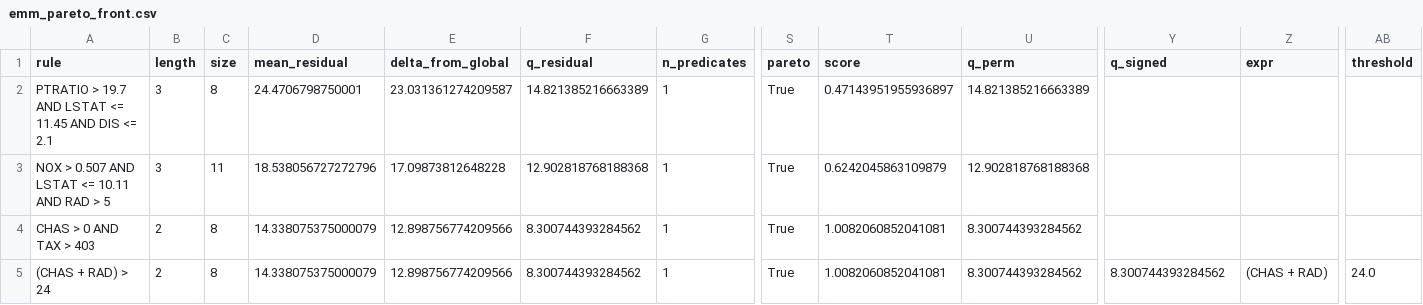
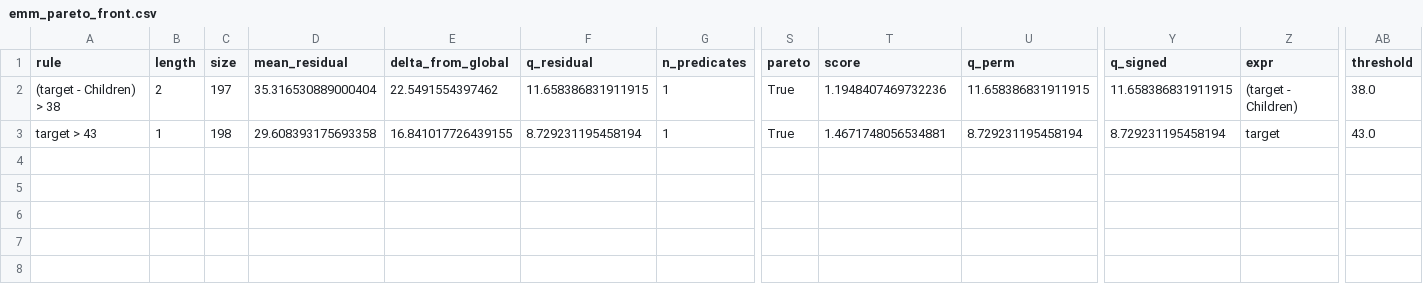
Before and after one commit to Aniket-Mishra/Exceptional_Model_Mining_2AMM20, a CSV file: pipeline_v2/outputs/emm_pareto_front.csv, drawn as a sheet; only a part is shown, gaps mark what is left out; removed rows and columns are numbered as before the commit, all else as after; rows hold the shown columns only; the diff names each change by its address in the sheet, - before the commit and + after, or states it on an @@ line.

Commit message:
Added output files and separations

```diff
--- a/pipeline_v2/outputs/emm_pareto_front.csv
+++ b/pipeline_v2/outputs/emm_pareto_front.csv
-row 2: PTRATIO > 19.7 AND LSTAT <= 11.45 AND DIS <= 2.1 | 3 | 8 | 24.4706798750001 | 23.031361274209587 | 14.821385216663389 | 1 | True | 0.47143951955936897 | 14.821385216663389
-row 3: NOX > 0.507 AND LSTAT <= 10.11 AND RAD > 5 | 3 | 11 | 18.538056727272796 | 17.09873812648228 | 12.902818768188368 | 1 | True | 0.6242045863109879 | 12.902818768188368
-row 4: CHAS > 0 AND TAX > 403 | 2 | 8 | 14.338075375000079 | 12.898756774209566 | 8.300744393284562 | 1 | True | 1.0082060852041081 | 8.300744393284562
-A2 (rule): (CHAS + RAD) > 24
+A2 (rule): (target - Children) > 38
-C2 (size): 8
+C2 (size): 197
-D2 (mean_residual): 14.338075375000079
+D2 (mean_residual): 35.316530889000404
-E2 (delta_from_global): 12.898756774209566
+E2 (delta_from_global): 22.5491554397462
-F2 (q_residual): 8.300744393284562
+F2 (q_residual): 11.658386831911915
-T2 (score): 1.0082060852041081
+T2 (score): 1.1948407469732236
-U2 (q_perm): 8.300744393284562
+U2 (q_perm): 11.658386831911915
-Y2 (q_signed): 8.300744393284562
+Y2 (q_signed): 11.658386831911915
-Z2 (expr): (CHAS + RAD)
+Z2 (expr): (target - Children)
-AB2 (threshold): 24.0
+AB2 (threshold): 38.0
+row 3: target > 43 | 1 | 198 | 29.608393175693358 | 16.841017726439155 | 8.729231195458194 | 1 | True | 1.4671748056534881 | 8.729231195458194 | 8.729231195458194 | target | 43.0
```
Also changed, not shown: 28 other files.
